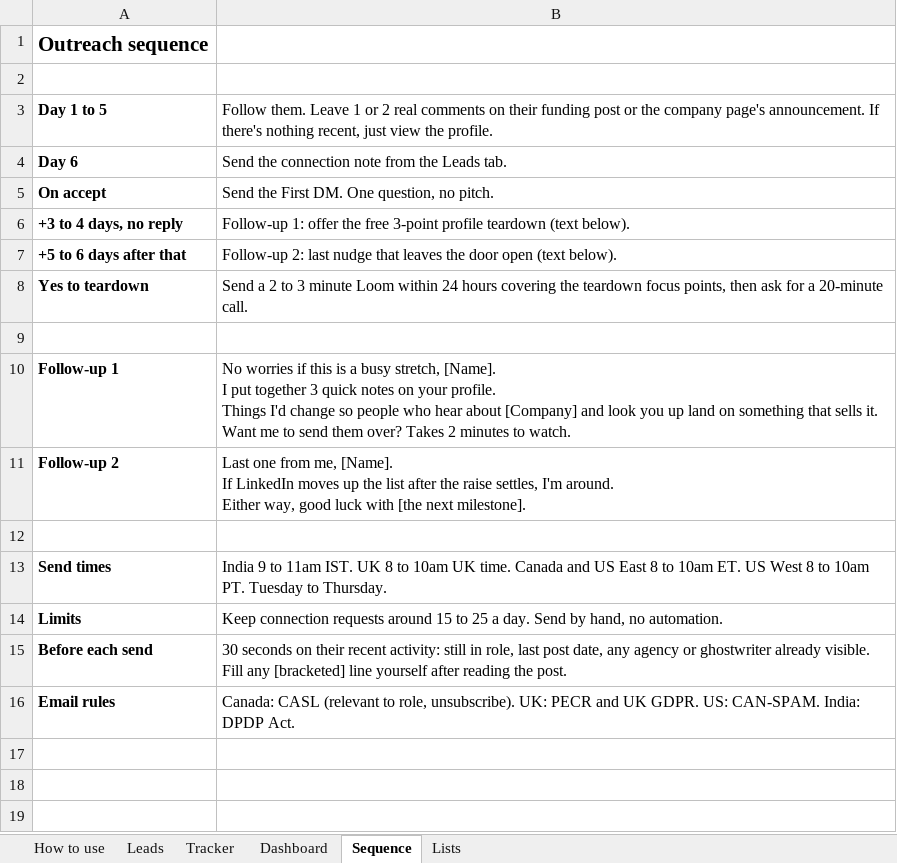
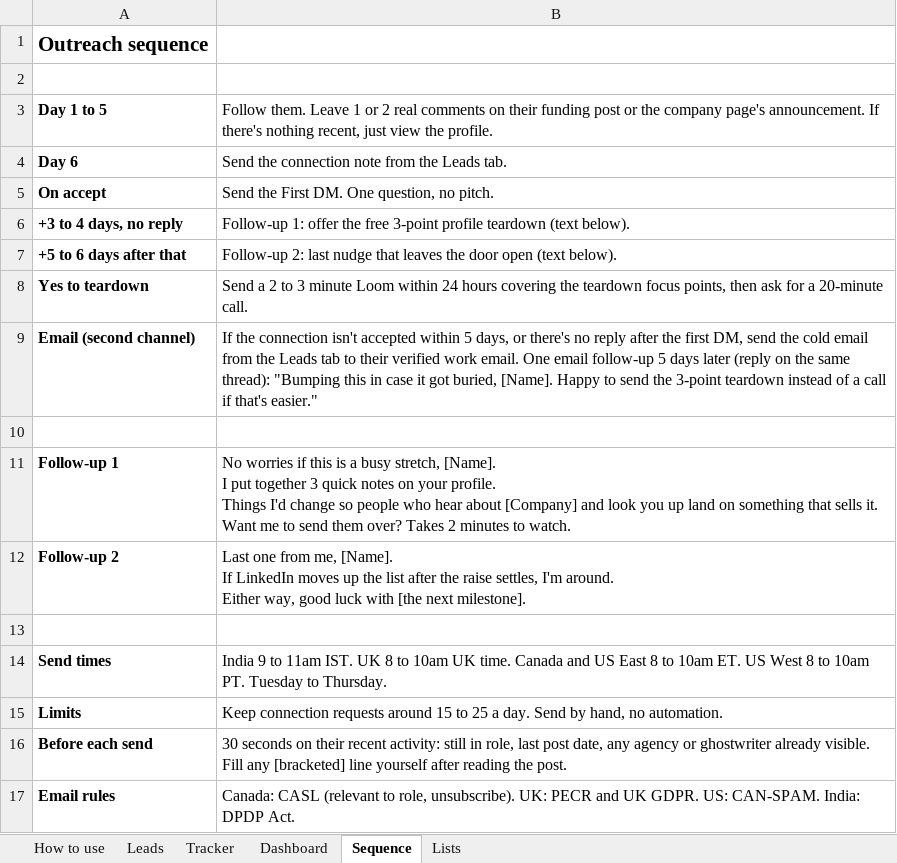
Before and after one commit to navneet218/database, an Excel workbook: Gliped_Outreach_Tracker.xlsx, sheet Sequence, drawn as a sheet; values as stored, in another font and other column widths than the file's, no borders; the diff names each change by its address in the sheet, - before the commit and + after, or states it on an @@ line.

```diff
--- a/Gliped_Outreach_Tracker.xlsx (sheet Sequence)
+++ b/Gliped_Outreach_Tracker.xlsx (sheet Sequence)
+row 9: Email (second channel) | If the connection isn't accepted within 5 days, or there's no reply after the first DM, send the cold email from the Leads tab to their verified work email. One email follow-up 5 days later (reply on the same thread): "Bumping this in case it got buried, [Name]. Happy to send the 3-point teardown instead of a call if that's easier."
```
Also changed, not shown: sheet Tracker, sheet Leads, sheet How to use, 8 other files.
